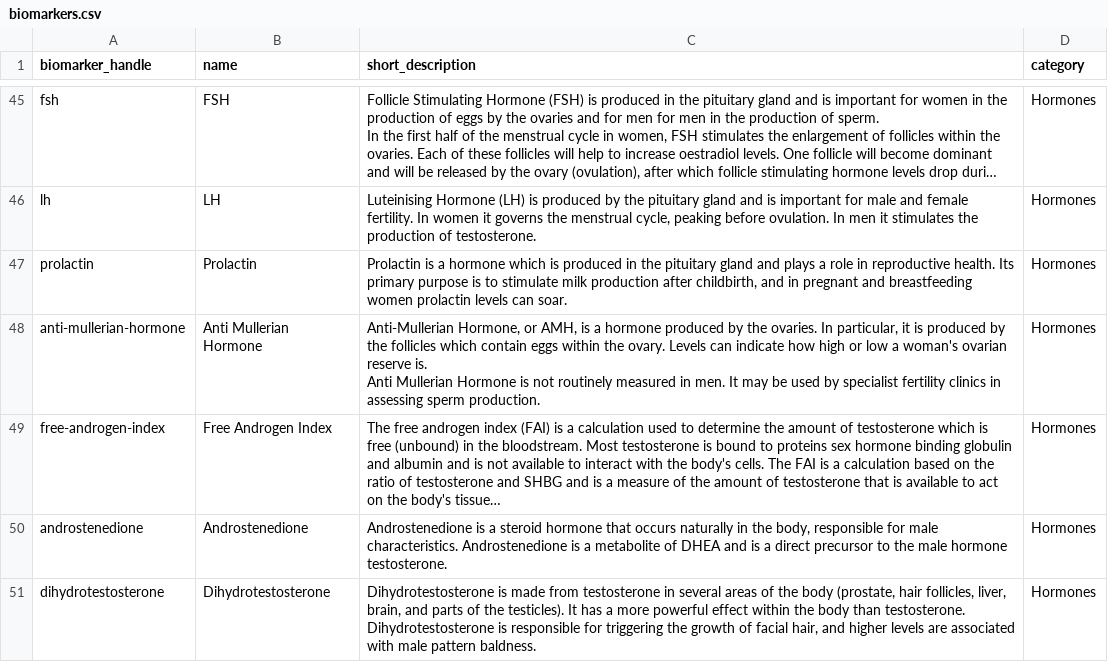
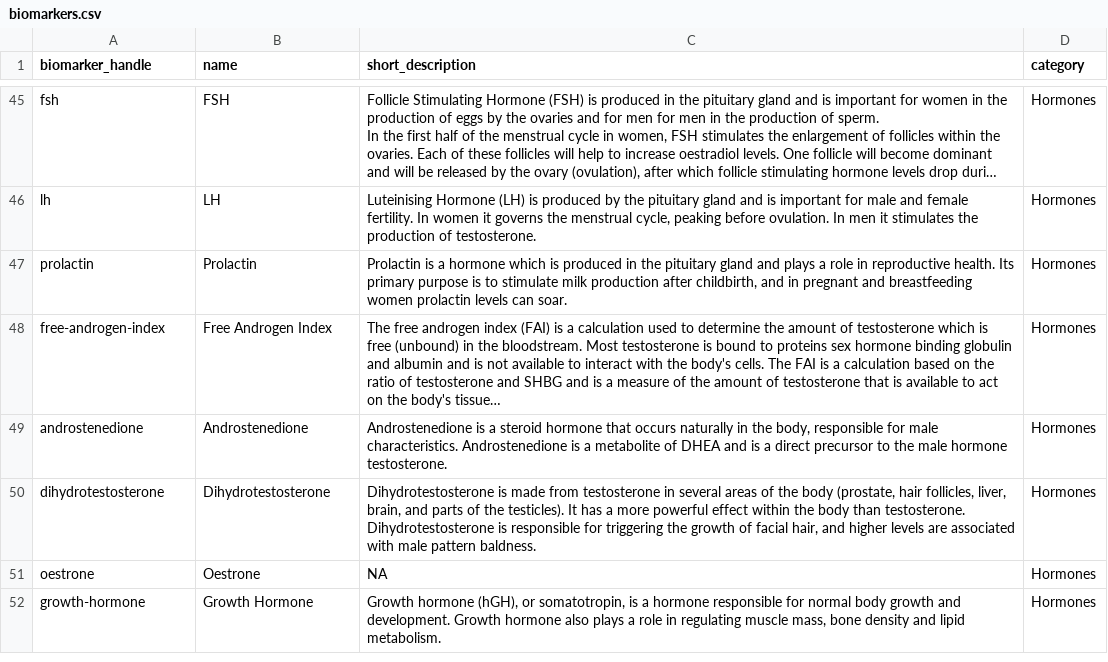
Before and after one commit to stupidpupil/medichecks_scraper, a CSV file: biomarkers.csv, drawn as a sheet; only a part is shown, gaps mark what is left out; the shorter side is filled out with more unchanged rows; long unchanged cells end in …; ↵ is a line break in a cell; the diff names each change by its address in the sheet, - before the commit and + after, or states it on an @@ line.

```diff
--- a/biomarkers.csv
+++ b/biomarkers.csv
-row 48: anti-mullerian-hormone | Anti Mullerian Hormone | Anti-Mullerian Hormone, or AMH, is a hormone produced by the ovaries. In particular, it is produced by the follicles which contain eggs within the ovary. Levels can indicate how high or low a woman's ovarian reserve is. ↵ Anti Mullerian Hormone is not routinely measured in men. It may be used by specialist fertility clinics in assessing sperm production. | Hormones
```
Also changed, not shown: all_products.csv, products.csv, 2 other files.
